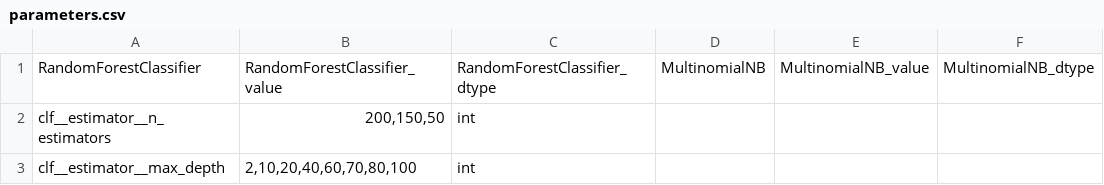
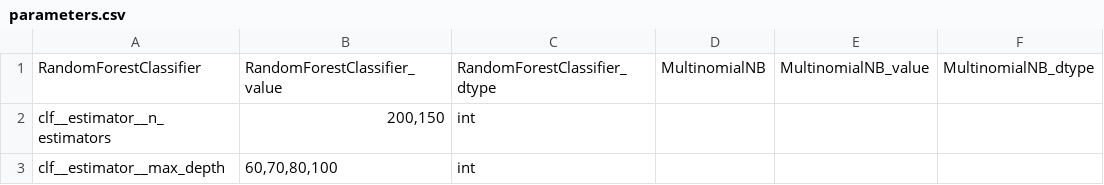
Before and after one commit to agesak/thesis, a CSV file: maps/parameters.csv, drawn as a sheet.

```diff
--- a/maps/parameters.csv
+++ b/maps/parameters.csv
@@ -1,3 +1,3 @@
 RandomForestClassifier,RandomForestClassifier_value,RandomForestClassifier_dtype,MultinomialNB,MultinomialNB_value,MultinomialNB_dtype
-clf__estimator__n_estimators,"200,150,50",int,,,
-clf__estimator__max_depth,"2,10,20,40,60,70,80,100",int,,,
+clf__estimator__n_estimators,"200,150",int,,,
+clf__estimator__max_depth,"60,70,80,100",int,,,
```
Also changed, not shown: 3 other files.
